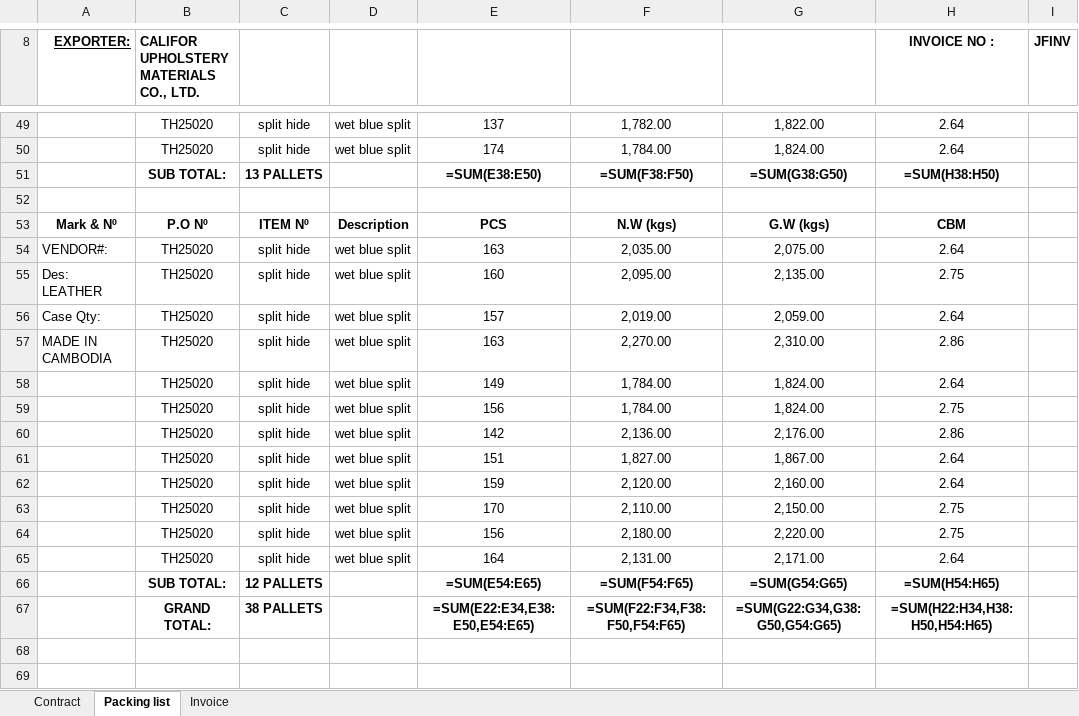
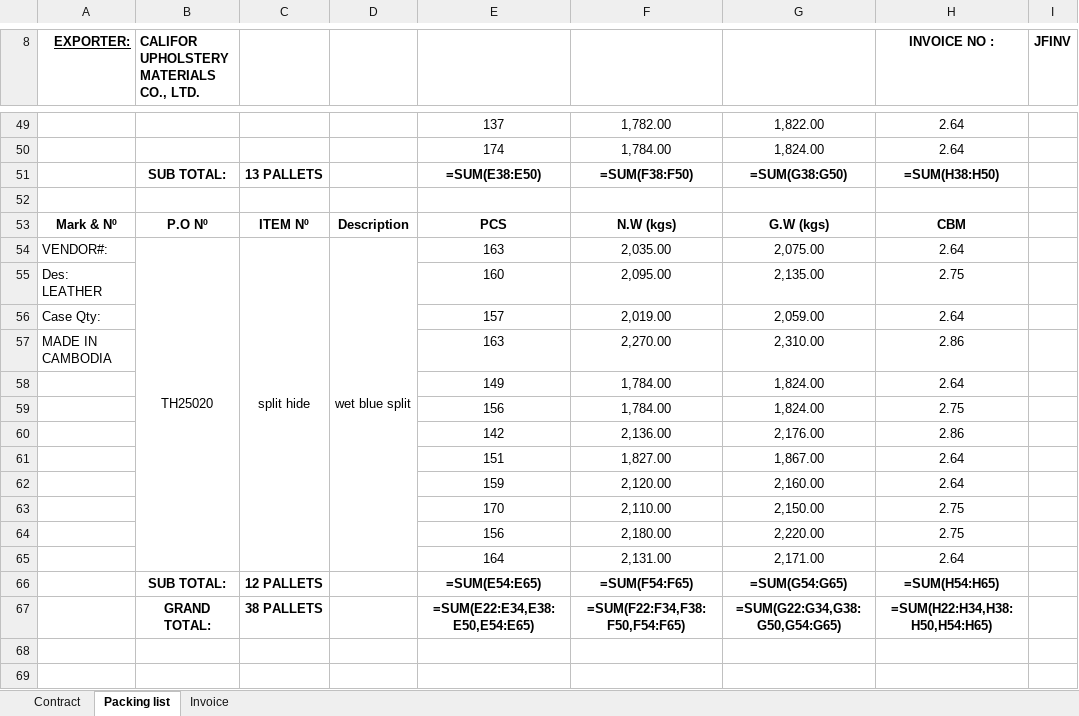
Before and after one commit to GiyoXD/inv_pkl_contract_creation, an Excel workbook: invoice_gen/result.xlsx, sheet Packing list, drawn as a sheet; only a part is shown, gaps mark what is left out; values as stored, in another font and other column widths than the file's, no borders; formulas without a stored value are shown as written; charts and pictures and conditional formats not drawn; the diff covers the shown part only; the diff names each change by its address in the sheet, - before the commit and + after, or states it on an @@ line.

```diff
--- a/invoice_gen/result.xlsx (sheet Packing list)
+++ b/invoice_gen/result.xlsx (sheet Packing list)
-B49:B50: TH25020
+B49:B50: (empty)
-C49:C50: split hide
+C49:C50: (empty)
-D49:D50: wet blue split
+D49:D50: (empty)
+B54:B65 merged
+C54:C65 merged
+D54:D65 merged
-B55:B65: TH25020
+B55:B65: (empty)
-C55:C65: split hide
+C55:C65: (empty)
-D55:D65: wet blue split
+D55:D65: (empty)
```
Also changed, not shown: 66 edited cells and merged cells elsewhere in this sheet, 5 other files.
